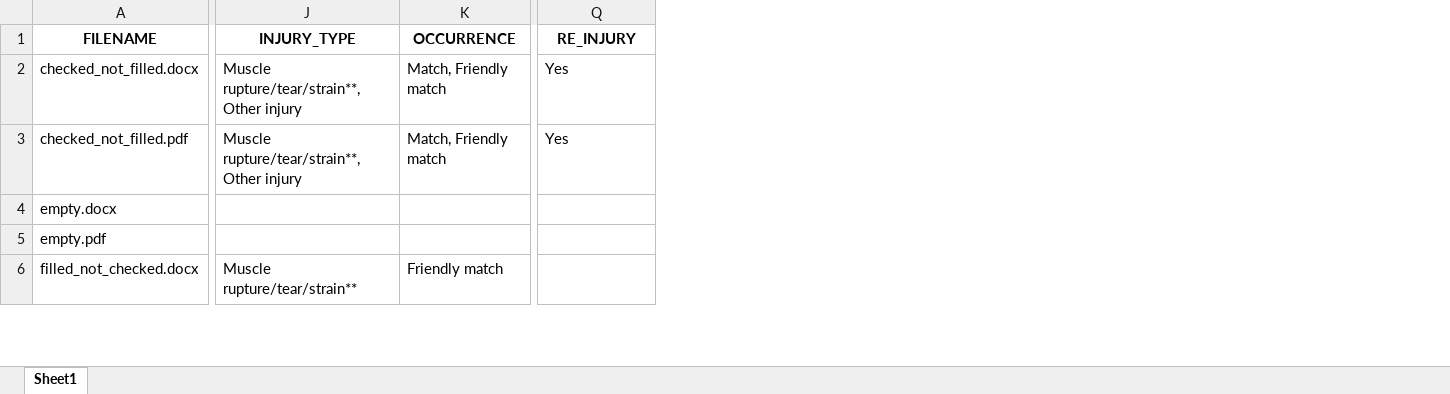
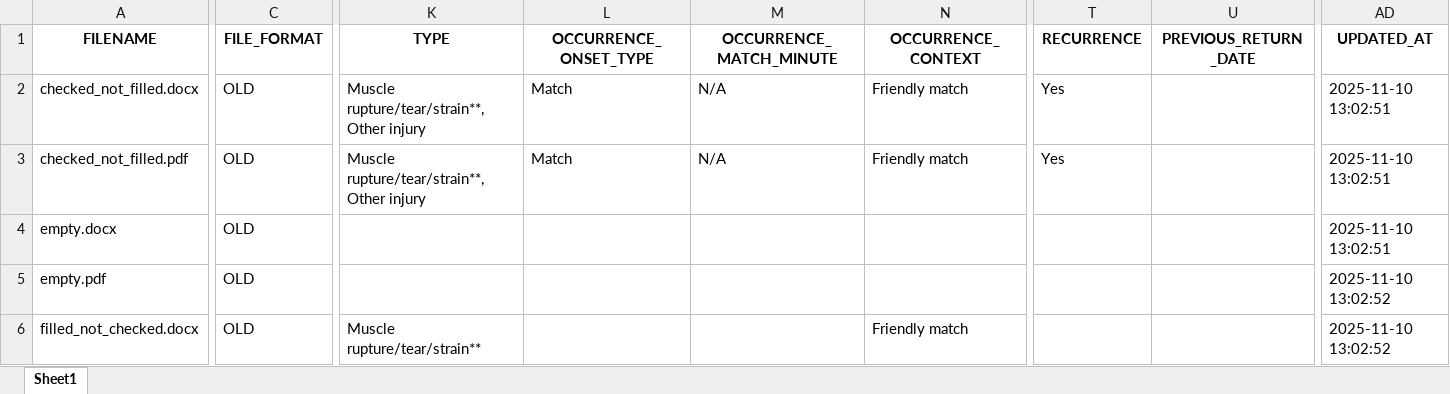
Before and after one commit to lfranceschetti/injury_extraction, an Excel workbook: injury_data.xlsx, sheet Sheet1, drawn as a sheet; only a part is shown, gaps mark what is left out; values as stored, in another font and other column widths than the file's, no borders; removed rows and columns are numbered as before the commit, all else as after; the diff covers the shown part only; the diff names each change by its address in the sheet, - before the commit and + after, or states it on an @@ line.

```diff
--- a/injury_data.xlsx (sheet Sheet1)
+++ b/injury_data.xlsx (sheet Sheet1)
+column C (FILE_FORMAT), rows 2-6: all OLD
-column K (OCCURRENCE), rows 2-6: Match, Friendly match | Match, Friendly match |  |  | Friendly match
+column L (OCCURRENCE_ONSET_TYPE), rows 2-3: Match | Match
+column M (OCCURRENCE_MATCH_MINUTE), rows 2-3: N/A | N/A
+column N (OCCURRENCE_CONTEXT), rows 2-6: Friendly match | Friendly match |  |  | Friendly match
+column U (PREVIOUS_RETURN_DATE), empty
+column AD (UPDATED_AT), rows 2-6: 2025-11-10 13:02:51 | 2025-11-10 13:02:51 | 2025-11-10 13:02:51 | 2025-11-10 13:02:52 | 2025-11-10 13:02:52
-K1: INJURY_TYPE
+K1: TYPE
-T1: RE_INJURY
+T1: RECURRENCE
```
Also changed, not shown: 9 edited cells elsewhere in this sheet, 5 other files.
